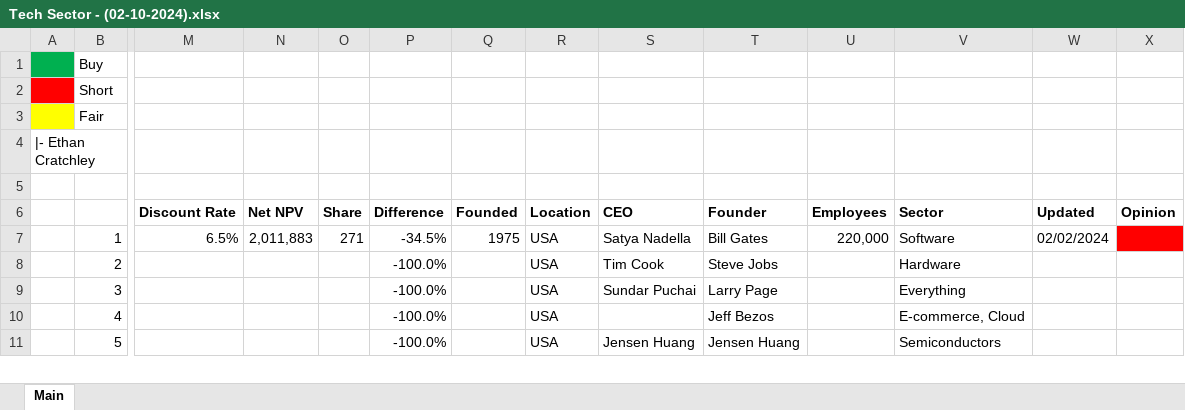
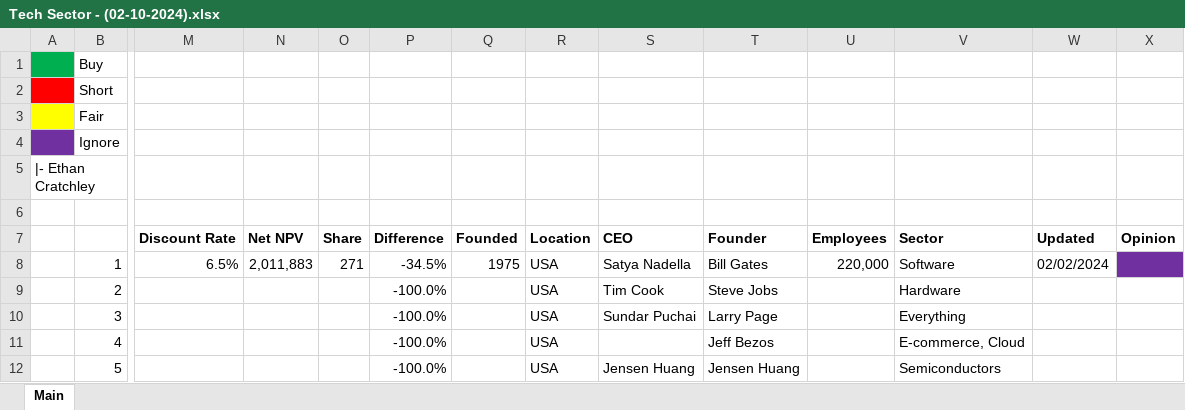
Before and after one commit to EthanCratchley/finance_models, an Excel workbook: Tech/Tech Sector - (02-10-2024).xlsx, sheet Main, drawn as a sheet; only a part is shown, gaps mark what is left out; values as stored, in another font and other column widths than the file's, no borders; addresses are those after the commit; rows hold the shown columns only; the diff names each change by its address in the sheet, - before the commit and + after, or states it on an @@ line.

```diff
--- a/Tech/Tech Sector - (02-10-2024).xlsx (sheet Main)
+++ b/Tech/Tech Sector - (02-10-2024).xlsx (sheet Main)
+row 4:  | Ignore
-X8 fill: #FF0000
+X8 fill: #7030A0
```
Also changed, not shown: NVDA/NVDA Model - (02-09-2024).xlsx, NVDA/NVDA Model - (02-10-2024).xlsx, 3 other files.
